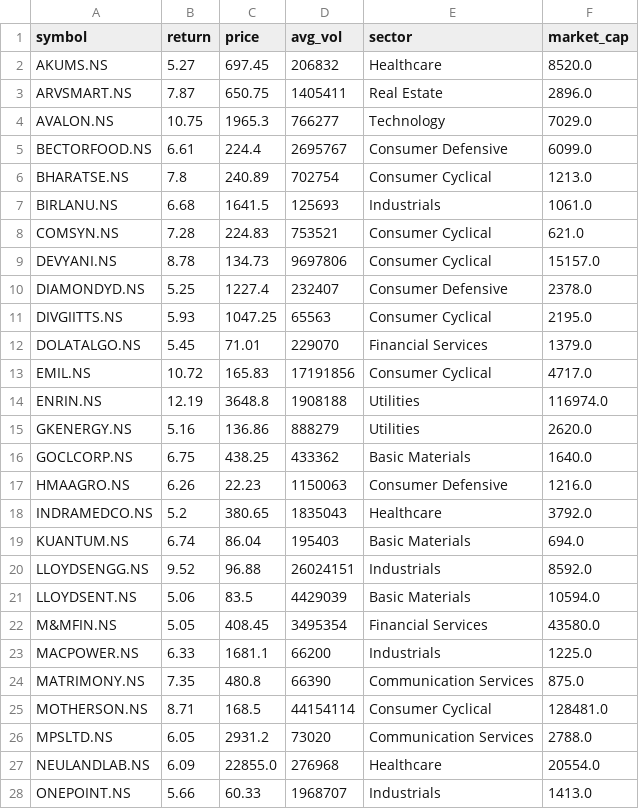
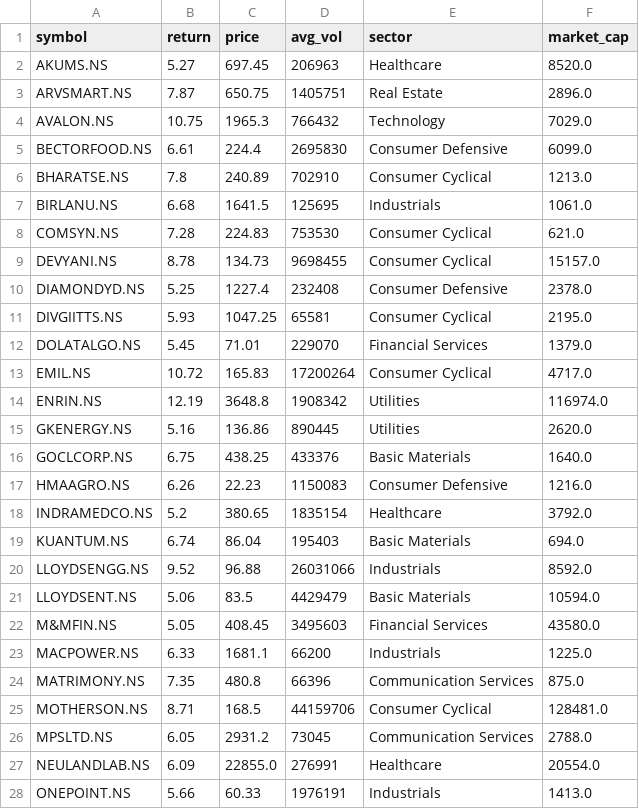
Before and after one commit to krishnamoorthyr3108-lab/Stock_alerts_Krishnamoorthy, a CSV file: latest_results.csv, drawn as a sheet; only a part is shown; the diff covers the shown part only.

Commit message:
update results

```diff
--- a/latest_results.csv
+++ b/latest_results.csv
@@ -1,28 +1,28 @@
 symbol,return,price,avg_vol,sector,market_cap
-AKUMS.NS,5.27,697.45,206832,Healthcare,8520.0
-ARVSMART.NS,7.87,650.75,1405411,Real Estate,2896.0
-AVALON.NS,10.75,1965.3,766277,Technology,7029.0
-BECTORFOOD.NS,6.61,224.4,2695767,Consumer Defensive,6099.0
-BHARATSE.NS,7.8,240.89,702754,Consumer Cyclical,1213.0
-BIRLANU.NS,6.68,1641.5,125693,Industrials,1061.0
-COMSYN.NS,7.28,224.83,753521,Consumer Cyclical,621.0
-DEVYANI.NS,8.78,134.73,9697806,Consumer Cyclical,15157.0
-DIAMONDYD.NS,5.25,1227.4,232407,Consumer Defensive,2378.0
-DIVGIITTS.NS,5.93,1047.25,65563,Consumer Cyclical,2195.0
+AKUMS.NS,5.27,697.45,206963,Healthcare,8520.0
+ARVSMART.NS,7.87,650.75,1405751,Real Estate,2896.0
+AVALON.NS,10.75,1965.3,766432,Technology,7029.0
+BECTORFOOD.NS,6.61,224.4,2695830,Consumer Defensive,6099.0
+BHARATSE.NS,7.8,240.89,702910,Consumer Cyclical,1213.0
+BIRLANU.NS,6.68,1641.5,125695,Industrials,1061.0
+COMSYN.NS,7.28,224.83,753530,Consumer Cyclical,621.0
+DEVYANI.NS,8.78,134.73,9698455,Consumer Cyclical,15157.0
+DIAMONDYD.NS,5.25,1227.4,232408,Consumer Defensive,2378.0
+DIVGIITTS.NS,5.93,1047.25,65581,Consumer Cyclical,2195.0
 DOLATALGO.NS,5.45,71.01,229070,Financial Services,1379.0
-EMIL.NS,10.72,165.83,17191856,Consumer Cyclical,4717.0
-ENRIN.NS,12.19,3648.8,1908188,Utilities,116974.0
-GKENERGY.NS,5.16,136.86,888279,Utilities,2620.0
-GOCLCORP.NS,6.75,438.25,433362,Basic Materials,1640.0
-HMAAGRO.NS,6.26,22.23,1150063,Consumer Defensive,1216.0
-INDRAMEDCO.NS,5.2,380.65,1835043,Healthcare,3792.0
+EMIL.NS,10.72,165.83,17200264,Consumer Cyclical,4717.0
+ENRIN.NS,12.19,3648.8,1908342,Utilities,116974.0
+GKENERGY.NS,5.16,136.86,890445,Utilities,2620.0
+GOCLCORP.NS,6.75,438.25,433376,Basic Materials,1640.0
+HMAAGRO.NS,6.26,22.23,1150083,Consumer Defensive,1216.0
+INDRAMEDCO.NS,5.2,380.65,1835154,Healthcare,3792.0
 KUANTUM.NS,6.74,86.04,195403,Basic Materials,694.0
-LLOYDSENGG.NS,9.52,96.88,26024151,Industrials,8592.0
-LLOYDSENT.NS,5.06,83.5,4429039,Basic Materials,10594.0
-M&MFIN.NS,5.05,408.45,3495354,Financial Services,43580.0
+LLOYDSENGG.NS,9.52,96.88,26031066,Industrials,8592.0
+LLOYDSENT.NS,5.06,83.5,4429479,Basic Materials,10594.0
+M&MFIN.NS,5.05,408.45,3495603,Financial Services,43580.0
 MACPOWER.NS,6.33,1681.1,66200,Industrials,1225.0
-MATRIMONY.NS,7.35,480.8,66390,Communication Services,875.0
-MOTHERSON.NS,8.71,168.5,44154114,Consumer Cyclical,128481.0
-MPSLTD.NS,6.05,2931.2,73020,Communication Services,2788.0
-NEULANDLAB.NS,6.09,22855.0,276968,Healthcare,20554.0
-ONEPOINT.NS,5.66,60.33,1968707,Industrials,1413.0
+MATRIMONY.NS,7.35,480.8,66396,Communication Services,875.0
+MOTHERSON.NS,8.71,168.5,44159706,Consumer Cyclical,128481.0
+MPSLTD.NS,6.05,2931.2,73045,Communication Services,2788.0
+NEULANDLAB.NS,6.09,22855.0,276991,Healthcare,20554.0
+ONEPOINT.NS,5.66,60.33,1976191,Industrials,1413.0
```
Also changed, not shown: 15 edited cells elsewhere in this file.
